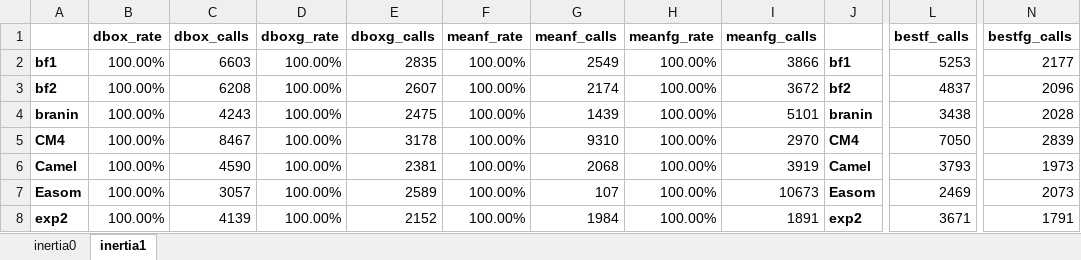
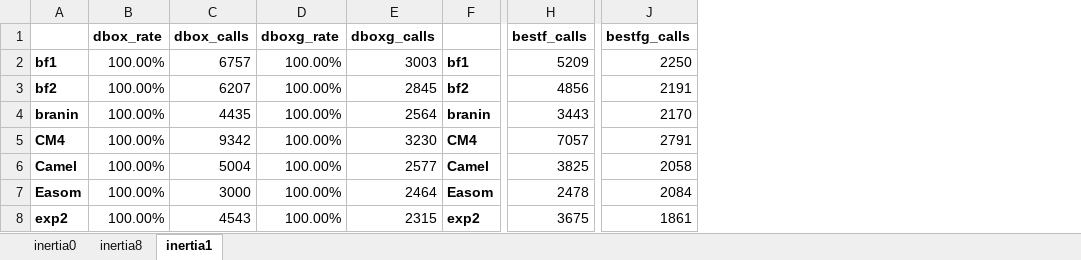
Before and after one commit to itsoulos/OPTIMUS, an Excel workbook: doc/EXPERIMENTS/psotesting.xlsx, sheet inertia1, drawn as a sheet; only a part is shown, gaps mark what is left out; values as stored, in another font and other column widths than the file's, no borders; removed rows and columns are numbered as before the commit, all else as after; the diff covers the shown part only; the diff names each change by its address in the sheet, - before the commit and + after, or states it on an @@ line.

```diff
--- a/doc/EXPERIMENTS/psotesting.xlsx (sheet inertia1)
+++ b/doc/EXPERIMENTS/psotesting.xlsx (sheet inertia1)
+sheet tab: inertia8
-column F (meanf_rate), rows 2-8: all 100.00%
-column G (meanf_calls), rows 2-8: 2549 | 2174 | 1439 | 9310 | 2068 | 107 | 1984
-column H (meanfg_rate), rows 2-8: all 100.00%
-column I (meanfg_calls), rows 2-8: 3866 | 3672 | 5101 | 2970 | 3919 | 10673 | 1891
-C2 (dbox_calls): 6603
+C2 (dbox_calls): 6757
-E2 (dboxg_calls): 2835
+E2 (dboxg_calls): 3003
-H2 (bestf_calls): 5253
+H2 (bestf_calls): 5209
-J2 (bestfg_calls): 2177
+J2 (bestfg_calls): 2250
-C3 (dbox_calls): 6208
+C3 (dbox_calls): 6207
-E3 (dboxg_calls): 2607
+E3 (dboxg_calls): 2845
-H3 (bestf_calls): 4837
+H3 (bestf_calls): 4856
-J3 (bestfg_calls): 2096
+J3 (bestfg_calls): 2191
-C4 (dbox_calls): 4243
+C4 (dbox_calls): 4435
-E4 (dboxg_calls): 2475
+E4 (dboxg_calls): 2564
-H4 (bestf_calls): 3438
+H4 (bestf_calls): 3443
-J4 (bestfg_calls): 2028
+J4 (bestfg_calls): 2170
-C5 (dbox_calls): 8467
+C5 (dbox_calls): 9342
-E5 (dboxg_calls): 3178
+E5 (dboxg_calls): 3230
-H5 (bestf_calls): 7050
+H5 (bestf_calls): 7057
-J5 (bestfg_calls): 2839
+J5 (bestfg_calls): 2791
-C6 (dbox_calls): 4590
+C6 (dbox_calls): 5004
-E6 (dboxg_calls): 2381
+E6 (dboxg_calls): 2577
-H6 (bestf_calls): 3793
+H6 (bestf_calls): 3825
-J6 (bestfg_calls): 1973
+J6 (bestfg_calls): 2058
-C7 (dbox_calls): 3057
+C7 (dbox_calls): 3000
-E7 (dboxg_calls): 2589
+E7 (dboxg_calls): 2464
-H7 (bestf_calls): 2469
+H7 (bestf_calls): 2478
-J7 (bestfg_calls): 2073
+J7 (bestfg_calls): 2084
-C8 (dbox_calls): 4139
+C8 (dbox_calls): 4543
-E8 (dboxg_calls): 2152
+E8 (dboxg_calls): 2315
-H8 (bestf_calls): 3671
+H8 (bestf_calls): 3675
-J8 (bestfg_calls): 1791
+J8 (bestfg_calls): 1861
```
Also changed, not shown: 1 added row, 1 removed row and 155 edited cells elsewhere in this sheet, sheet inertia0, 3 other files.
